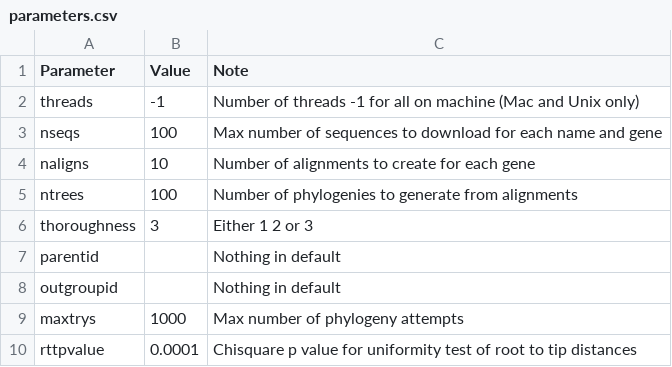
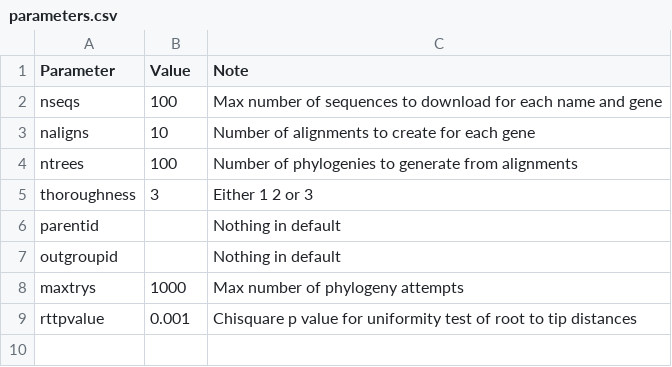
Before and after one commit to DomBennett/pG-lt, a CSV file: pglt/parameters.csv, drawn as a sheet.

Commit message:
Minor edits
— removed threads parameter
— reduce rttpvalue

```diff
--- a/pglt/parameters.csv
+++ b/pglt/parameters.csv
@@ -1,3 +1,2 @@
 Parameter,Value,Note
-threads,-1,Number of threads -1 for all on machine (Mac and Unix only)
 nseqs,100,Max number of sequences to download for each name and gene
@@ -9,2 +8,2 @@ outgroupid,,Nothing in default
 maxtrys,1000,Max number of phylogeny attempts
-rttpvalue,0.0001,Chisquare p value for uniformity test of root to tip distances
+rttpvalue,0.001,Chisquare p value for uniformity test of root to tip distances
```
